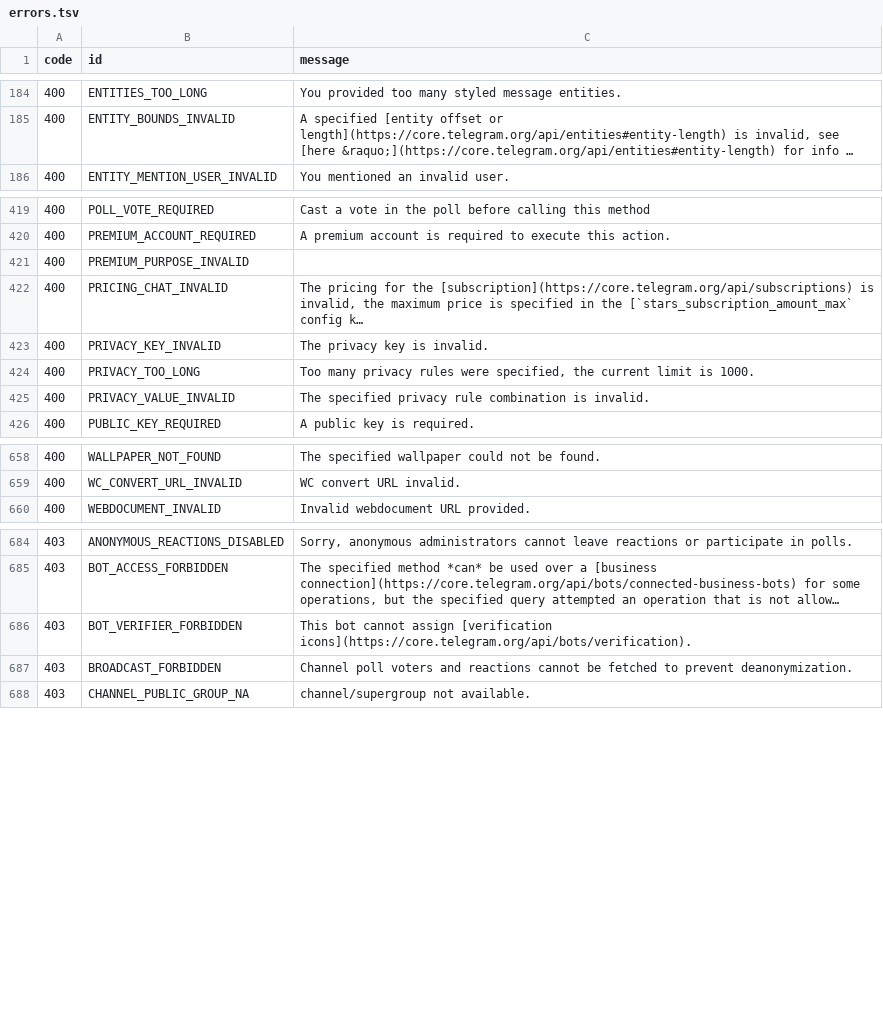
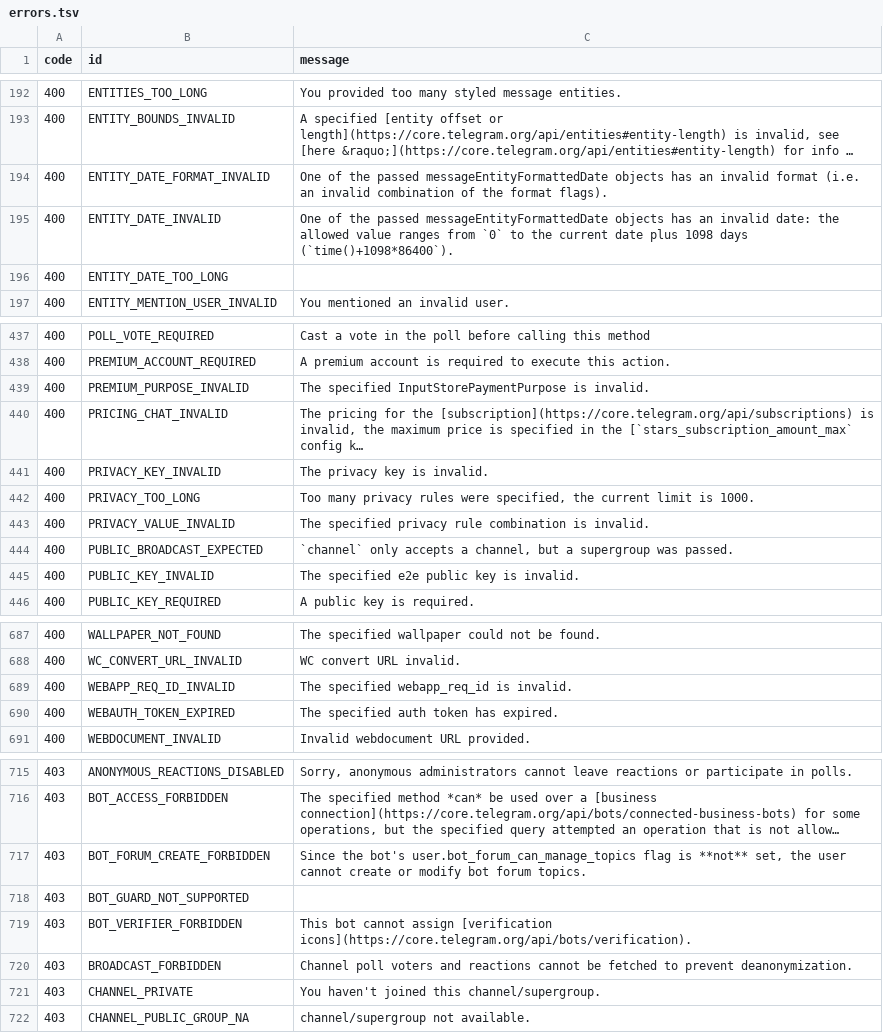
Before and after one commit to tgsnake/skema, a TSV file: generator/error/source/errors.tsv, drawn as a sheet; only a part is shown, gaps mark what is left out; long unchanged cells end in …; addresses are those after the commit; the diff covers the shown part only; the diff names each change by its address in the sheet, - before the commit and + after, or states it on an @@ line.

```diff
--- a/generator/error/source/errors.tsv
+++ b/generator/error/source/errors.tsv
+row 194: 400 | ENTITY_DATE_FORMAT_INVALID | One of the passed messageEntityFormattedDate objects has an invalid format (i.e. an invalid combination of the format flags).
+row 195: 400 | ENTITY_DATE_INVALID | One of the passed messageEntityFormattedDate objects has an invalid date: the allowed value ranges from `0` to the current date plus 1098 days (`time()+1098*86400`).
+row 196: 400 | ENTITY_DATE_TOO_LONG
-C439 (message): (empty)
+C439 (message): The specified InputStorePaymentPurpose is invalid.
+row 444: 400 | PUBLIC_BROADCAST_EXPECTED | `channel` only accepts a channel, but a supergroup was passed.
+row 445: 400 | PUBLIC_KEY_INVALID | The specified e2e public key is invalid.
+row 689: 400 | WEBAPP_REQ_ID_INVALID | The specified webapp_req_id is invalid.
+row 690: 400 | WEBAUTH_TOKEN_EXPIRED | The specified auth token has expired.
+row 717: 403 | BOT_FORUM_CREATE_FORBIDDEN | Since the bot's user.bot_forum_can_manage_topics flag is **not** set, the user cannot create or modify bot forum topics.
+row 718: 403 | BOT_GUARD_NOT_SUPPORTED
+row 721: 403 | CHANNEL_PRIVATE | You haven't joined this channel/supergroup.
```
Also changed, not shown: 30 added rows and 18 edited cells elsewhere in this file, 6 other files.
